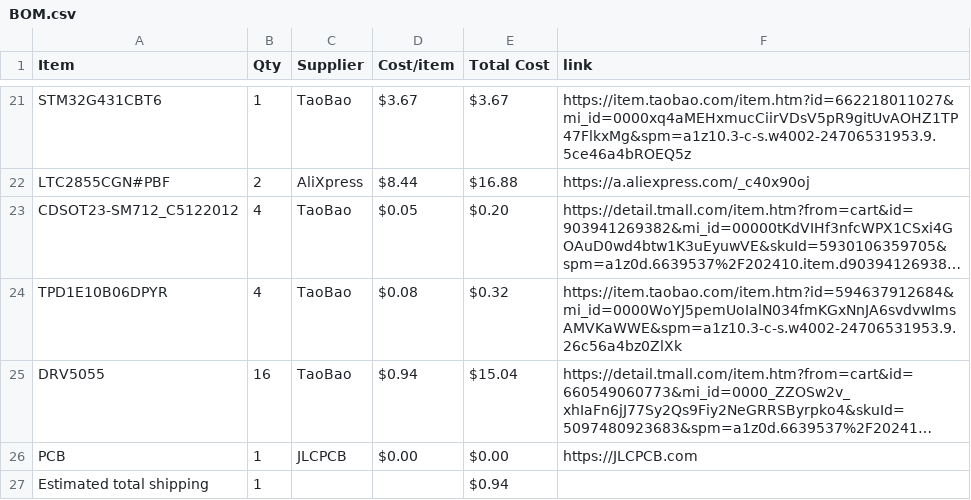
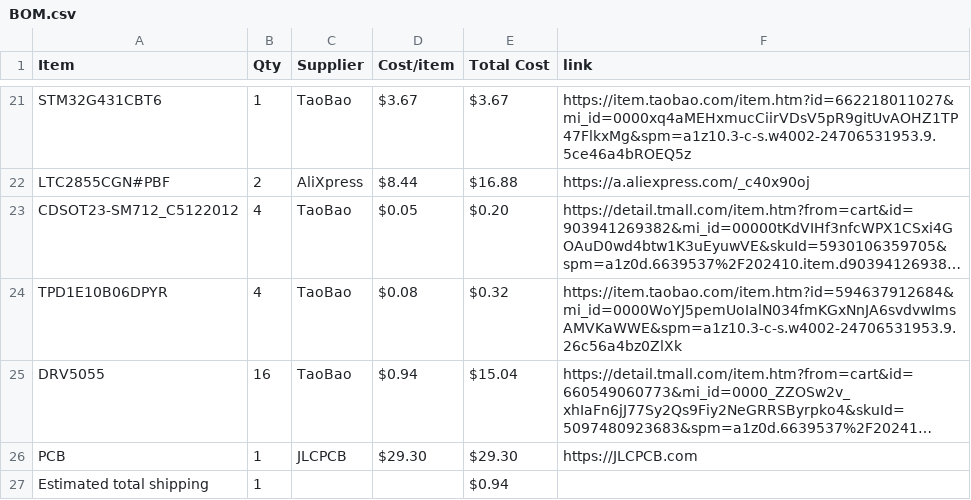
Before and after one commit to thephantom8768/Phantom-Macro-Mk.1-Series, a CSV file: BOM.csv, drawn as a sheet; only a part is shown, gaps mark what is left out; long unchanged cells end in …; the diff names each change by its address in the sheet, - before the commit and + after, or states it on an @@ line.

Commit message:
Sync Phantom Macro Mk.1 from Half Life

```diff
--- a/BOM.csv
+++ b/BOM.csv
-D26 (Cost/item): $0.00
+D26 (Cost/item): $29.30
-E26 (Total Cost): $0.00
+E26 (Total Cost): $29.30
```
